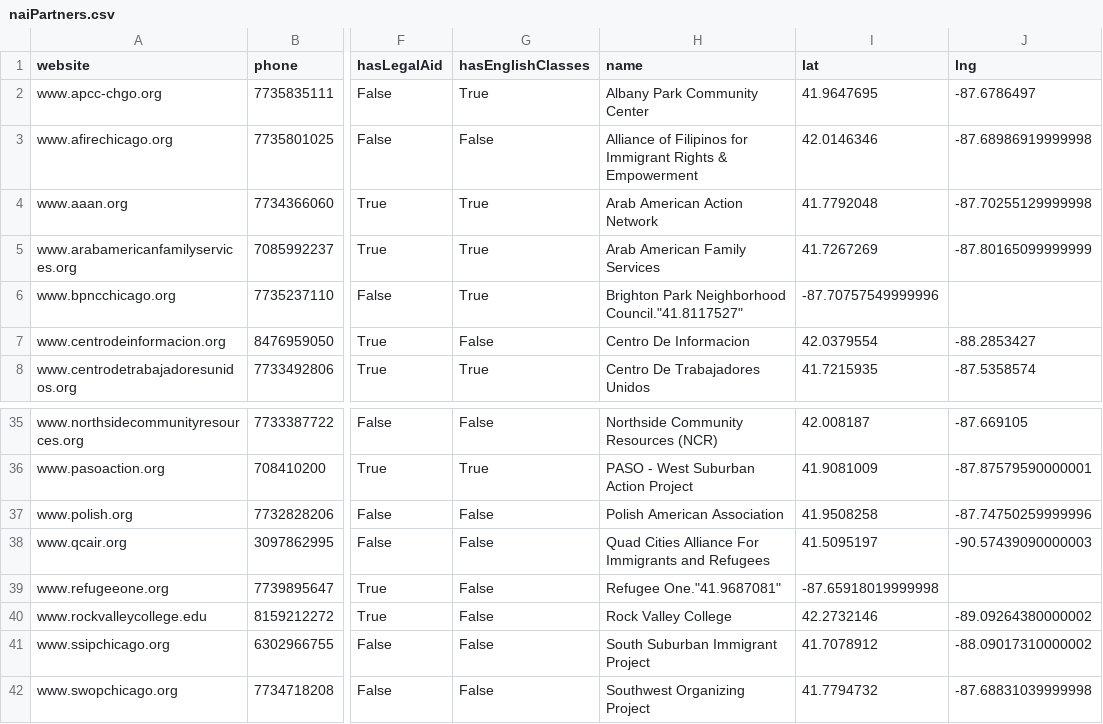
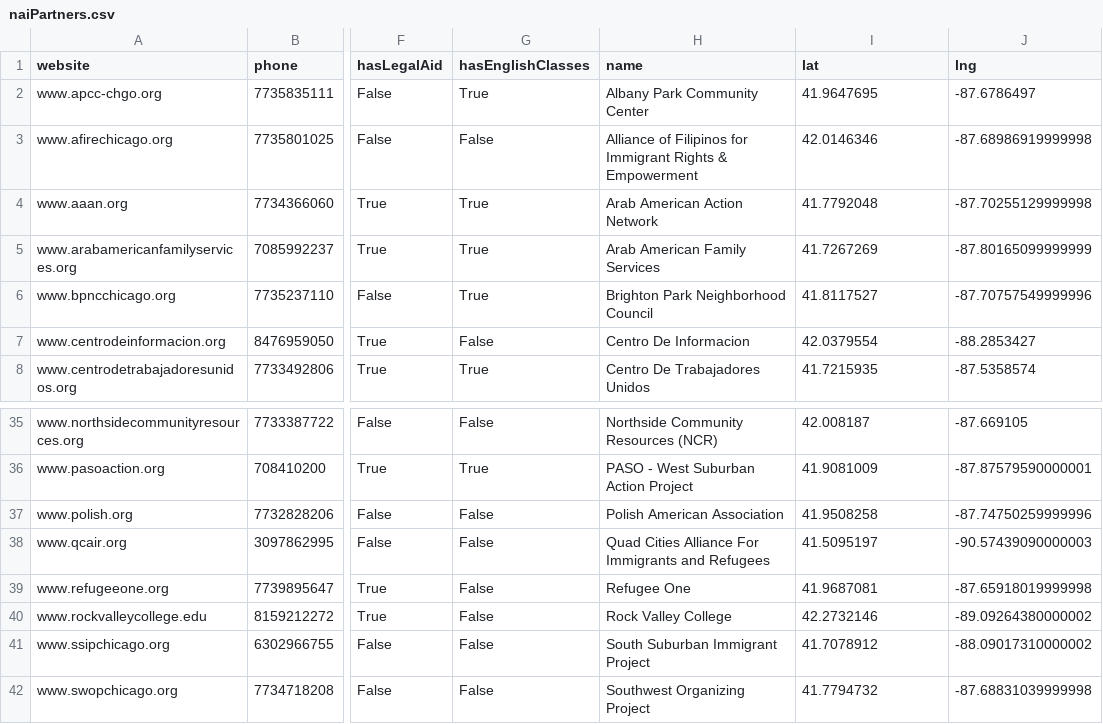
Before and after one commit to yjkogan/icirr-app, a CSV file: web/src/static/naiPartners.csv, drawn as a sheet; only a part is shown, gaps mark what is left out; the diff names each change by its address in the sheet, - before the commit and + after, or states it on an @@ line.

```diff
--- a/web/src/static/naiPartners.csv
+++ b/web/src/static/naiPartners.csv
-H6 (name): Brighton Park Neighborhood Council."41.8117527"
+H6 (name): Brighton Park Neighborhood Council
-I6 (lat): -87.70757549999996
+I6 (lat): 41.8117527
-J6 (lng): (empty)
+J6 (lng): -87.70757549999996
-H39 (name): Refugee One."41.9687081"
+H39 (name): Refugee One
-I39 (lat): -87.65918019999998
+I39 (lat): 41.9687081
-J39 (lng): (empty)
+J39 (lng): -87.65918019999998
```
Also changed, not shown: 1 other file.
